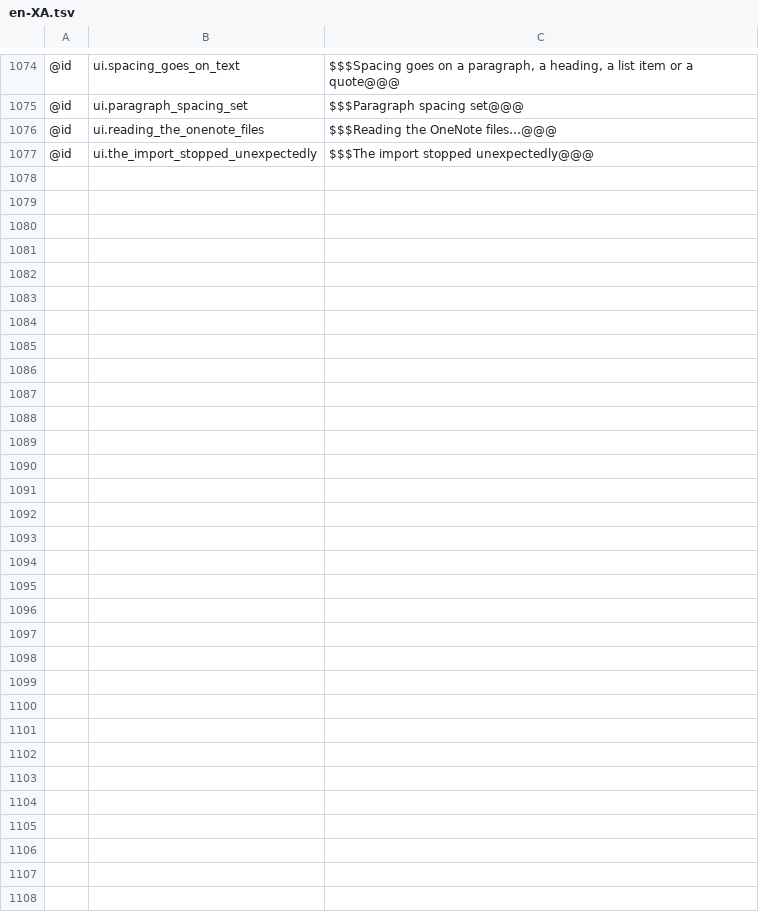
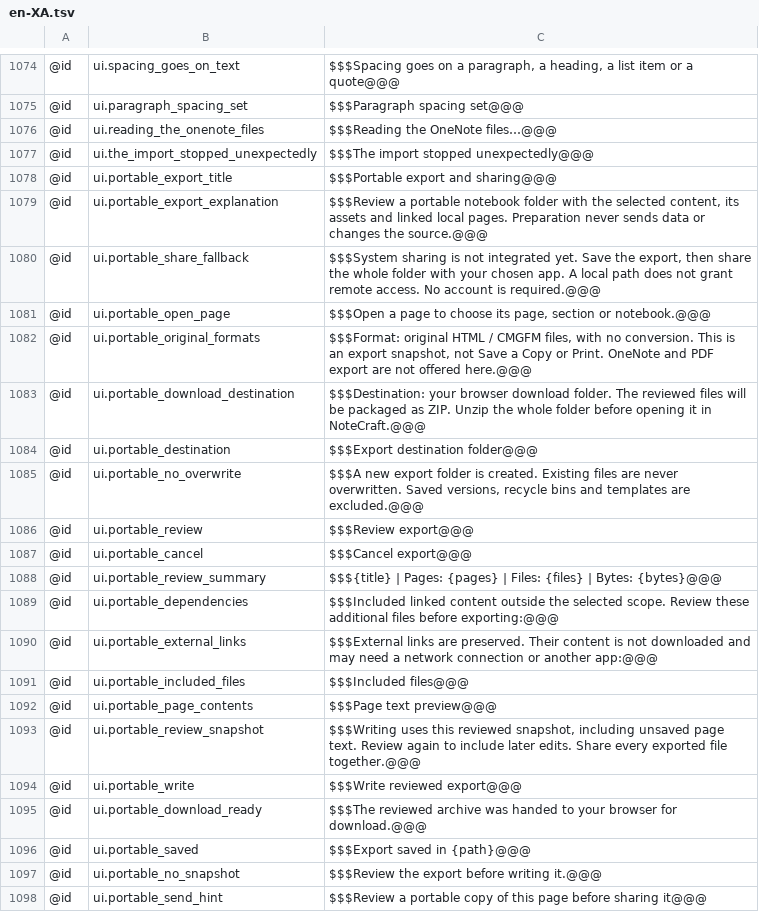
Before and after one commit to AlienTechSoftware/notecraft, a TSV file: i18n/en-XA.tsv, drawn as a sheet; only a part is shown, gaps mark what is left out.

```diff
--- a/i18n/en-XA.tsv
+++ b/i18n/en-XA.tsv
@@ -1077 +1077,22 @@
 @id	ui.the_import_stopped_unexpectedly	$$$The import stopped unexpectedly@@@
+@id	ui.portable_export_title	$$$Portable export and sharing@@@
+@id	ui.portable_export_explanation	$$$Review a portable notebook folder with the selected content, its assets and linked local pages. Preparation never sends data or changes the source.@@@
+@id	ui.portable_share_fallback	$$$System sharing is not integrated yet. Save the export, then share the whole folder with your chosen app. A local path does not grant remote access. No account is required.@@@
+@id	ui.portable_open_page	$$$Open a page to choose its page, section or notebook.@@@
+@id	ui.portable_original_formats	$$$Format: original HTML / CMGFM files, with no conversion. This is an export snapshot, not Save a Copy or Print. OneNote and PDF export are not offered here.@@@
+@id	ui.portable_download_destination	$$$Destination: your browser download folder. The reviewed files will be packaged as ZIP. Unzip the whole folder before opening it in NoteCraft.@@@
+@id	ui.portable_destination	$$$Export destination folder@@@
+@id	ui.portable_no_overwrite	$$$A new export folder is created. Existing files are never overwritten. Saved versions, recycle bins and templates are excluded.@@@
+@id	ui.portable_review	$$$Review export@@@
+@id	ui.portable_cancel	$$$Cancel export@@@
+@id	ui.portable_review_summary	$$${title} | Pages: {pages} | Files: {files} | Bytes: {bytes}@@@
+@id	ui.portable_dependencies	$$$Included linked content outside the selected scope. Review these additional files before exporting:@@@
+@id	ui.portable_external_links	$$$External links are preserved. Their content is not downloaded and may need a network connection or another app:@@@
+@id	ui.portable_included_files	$$$Included files@@@
+@id	ui.portable_page_contents	$$$Page text preview@@@
+@id	ui.portable_review_snapshot	$$$Writing uses this reviewed snapshot, including unsaved page text. Review again to include later edits. Share every exported file together.@@@
+@id	ui.portable_write	$$$Write reviewed export@@@
+@id	ui.portable_download_ready	$$$The reviewed archive was handed to your browser for download.@@@
+@id	ui.portable_saved	$$$Export saved in {path}@@@
+@id	ui.portable_no_snapshot	$$$Review the export before writing it.@@@
+@id	ui.portable_send_hint	$$$Review a portable copy of this page before sharing it@@@
```
Also changed, not shown: i18n/ar-XB.tsv, i18n/en.tsv, 19 other files.
